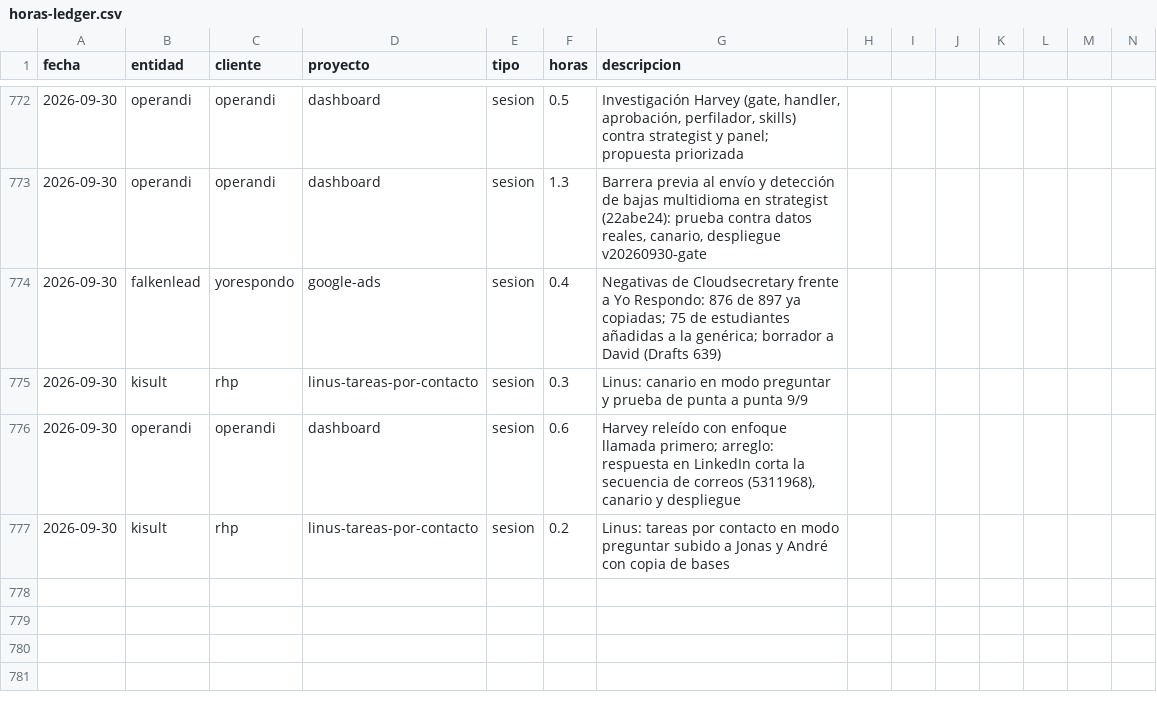
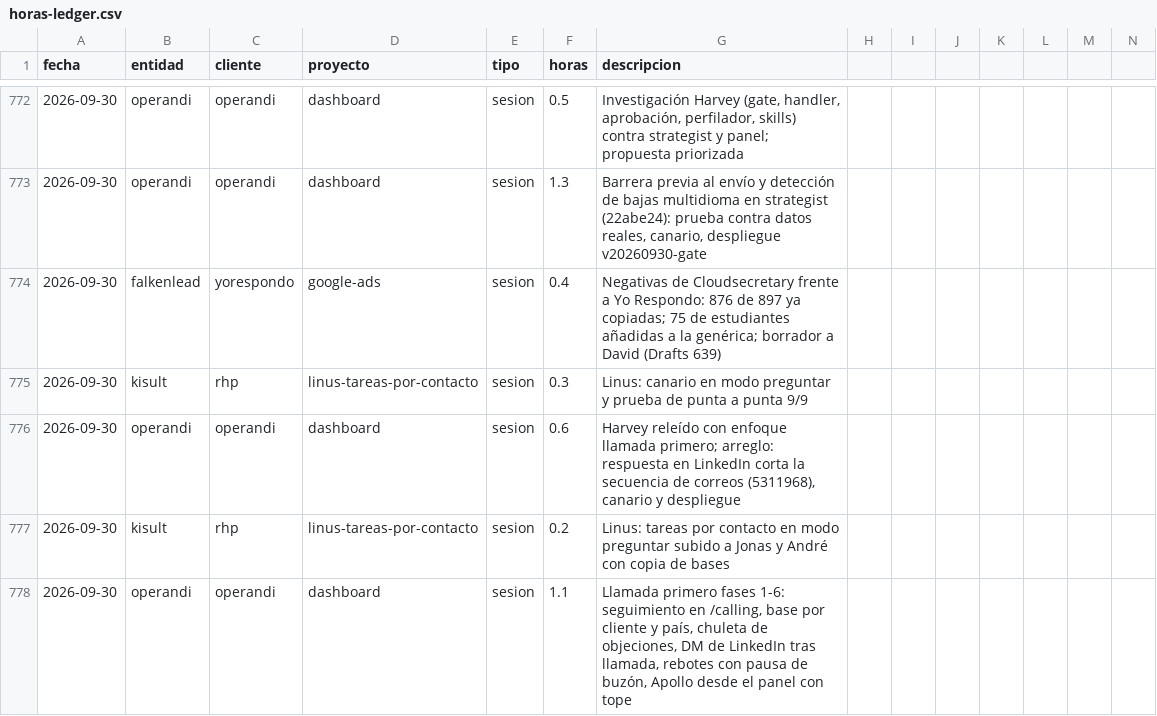
Before and after one commit to MaxSchock/operandi-os, a CSV file: docs/horas-ledger.csv, drawn as a sheet; only a part is shown, gaps mark what is left out; rows hold the shown columns only; the diff names each change by its address in the sheet, - before the commit and + after, or states it on an @@ line.

```diff
--- a/docs/horas-ledger.csv
+++ b/docs/horas-ledger.csv
+row 778: 2026-09-30 | operandi | operandi | dashboard | sesion | 1.1 | Llamada primero fases 1-6: seguimiento en /calling, base por cliente y país, chuleta de objeciones, DM de LinkedIn tras llamada, rebotes con pausa de buzón, Apollo desde el panel con tope
```
